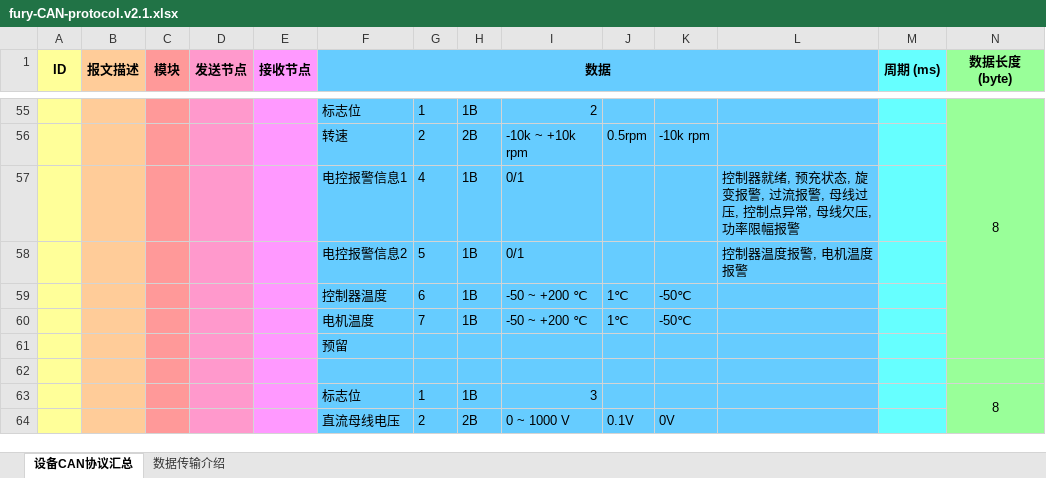
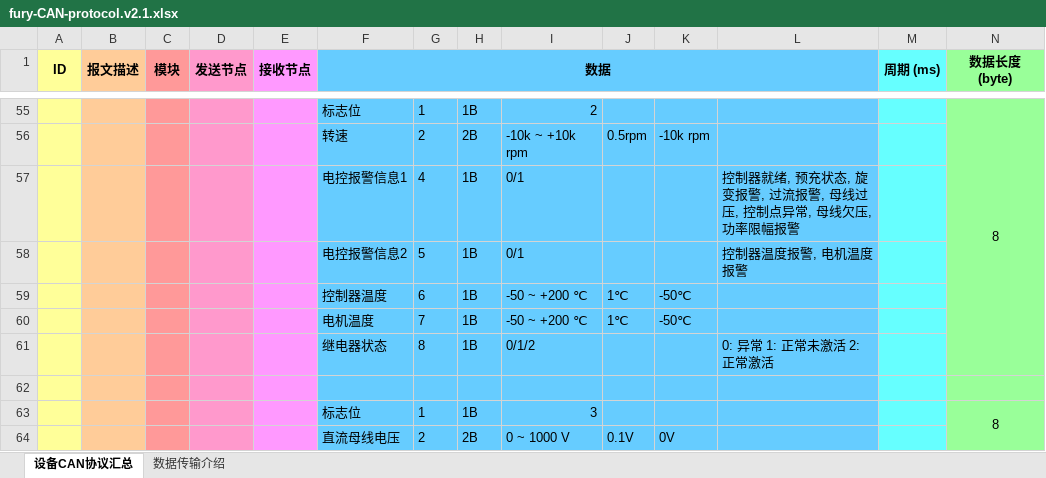
Before and after one commit to LeoJhonSong/furyTerminal, an Excel workbook: doc/Fury-CAN-protocol/fury-CAN-protocol.v2.1.xlsx, sheet 设备CAN协议汇总, drawn as a sheet; only a part is shown, gaps mark what is left out; values as stored, in another font and other column widths than the file's, no borders; conditional formats not drawn; removed rows and columns are numbered as before the commit, all else as after; the diff names each change by its address in the sheet, - before the commit and + after, or states it on an @@ line.

```diff
--- a/doc/Fury-CAN-protocol/fury-CAN-protocol.v2.1.xlsx (sheet 设备CAN协议汇总)
+++ b/doc/Fury-CAN-protocol/fury-CAN-protocol.v2.1.xlsx (sheet 设备CAN协议汇总)
-row 61:  |  |  |  |  | 预留
+row 61:  |  |  |  |  | 继电器状态 | 8 | 1B | 0/1/2 |  |  | 0: 异常 1: 正常未激活 2: 正常激活
```
Also changed, not shown: 1 other file.
